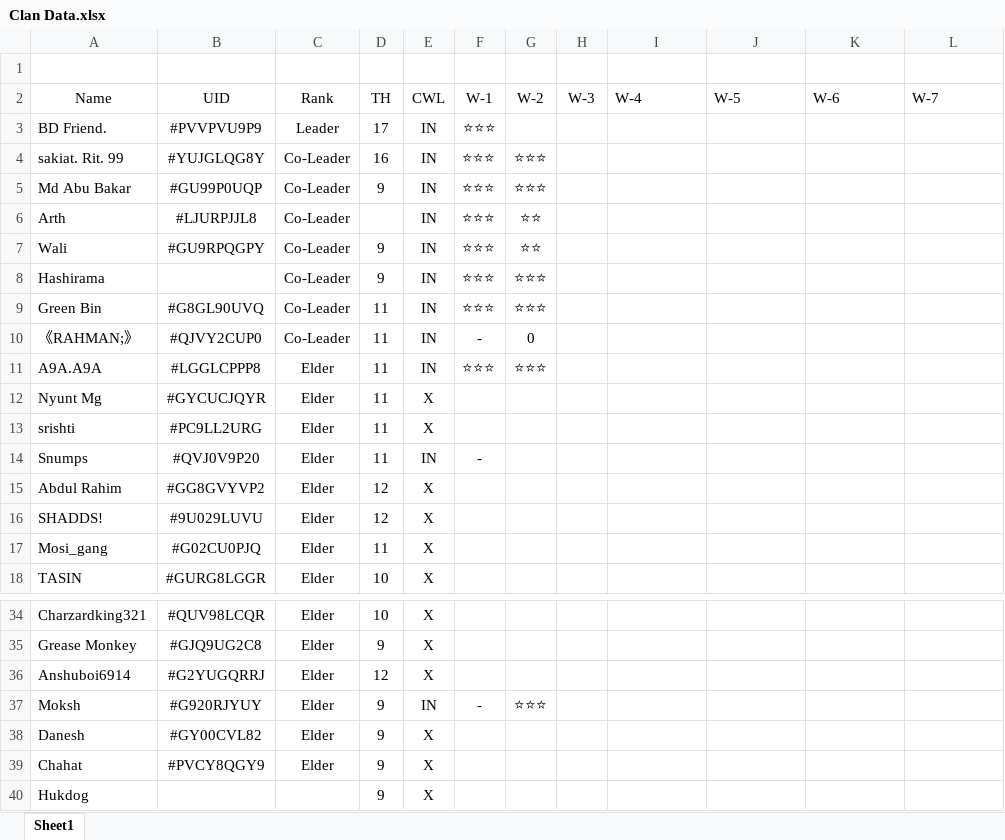
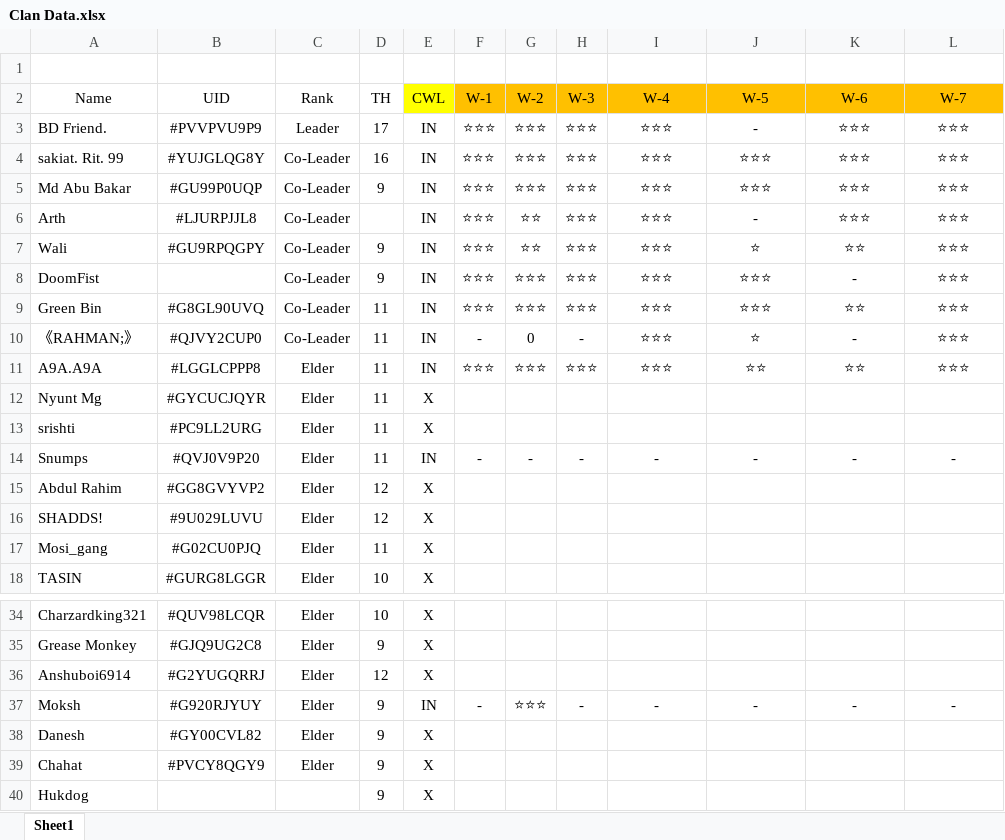
Before and after one commit to aditya-yadav-007/Abyss, an Excel workbook: Clan Data.xlsx, sheet Sheet1, drawn as a sheet; only a part is shown, gaps mark what is left out; values as stored, in another font and other column widths than the file's, no borders; conditional formats not drawn; removed rows and columns are numbered as before the commit, all else as after; the diff covers the shown part only; the diff names each change by its address in the sheet, - before the commit and + after, or states it on an @@ line.

Commit message:
Update Clan Data.xlsx

```diff
--- a/Clan Data.xlsx (sheet Sheet1)
+++ b/Clan Data.xlsx (sheet Sheet1)
-E2 fill: none
+E2 fill: #FFFF00
-F2:L2 fill: none
+F2:L2 fill: #FFC000
-I2:L2 alignment: left
+I2:L2 alignment: center
-G3 (W-2): (empty)
+G3 (W-2): ⭐⭐⭐
-H3:H7 (W-3): (empty)
+H3:H7 (W-3): ⭐⭐⭐
-I3:I7 (W-4): (empty)
+I3:I7 (W-4): ⭐⭐⭐
-J3 (W-5): (empty)
+J3 (W-5): -
-K3:K6 (W-6): (empty)
+K3:K6 (W-6): ⭐⭐⭐
-L3:L7 (W-7): (empty)
+L3:L7 (W-7): ⭐⭐⭐
-J4:J5 (W-5): (empty)
+J4:J5 (W-5): ⭐⭐⭐
-J6 (W-5): (empty)
+J6 (W-5): -
-J7 (W-5): (empty)
+J7 (W-5): ⭐
-K7 (W-6): (empty)
+K7 (W-6): ⭐⭐
-row 8: Hashirama |  | Co-Leader | 9 | IN | ⭐⭐⭐ | ⭐⭐⭐
+row 8: DoomFist |  | Co-Leader | 9 | IN | ⭐⭐⭐ | ⭐⭐⭐ | ⭐⭐⭐ | ⭐⭐⭐ | ⭐⭐⭐ | - | ⭐⭐⭐
-H9 (W-3): (empty)
+H9 (W-3): ⭐⭐⭐
-I9:I11 (W-4): (empty)
+I9:I11 (W-4): ⭐⭐⭐
-J9 (W-5): (empty)
+J9 (W-5): ⭐⭐⭐
-K9 (W-6): (empty)
+K9 (W-6): ⭐⭐
-L9:L11 (W-7): (empty)
+L9:L11 (W-7): ⭐⭐⭐
-H10 (W-3): (empty)
+H10 (W-3): -
-J10 (W-5): (empty)
+J10 (W-5): ⭐
-K10 (W-6): (empty)
+K10 (W-6): -
-H11 (W-3): (empty)
+H11 (W-3): ⭐⭐⭐
-J11 (W-5): (empty)
+J11 (W-5): ⭐⭐
-K11 (W-6): (empty)
+K11 (W-6): ⭐⭐
-G14 (W-2): (empty)
+G14 (W-2): -
-H14 (W-3): (empty)
+H14 (W-3): -
-I14 (W-4): (empty)
+I14 (W-4): -
-J14 (W-5): (empty)
+J14 (W-5): -
-K14 (W-6): (empty)
+K14 (W-6): -
-L14 (W-7): (empty)
+L14 (W-7): -
-H37 (W-3): (empty)
+H37 (W-3): -
-I37 (W-4): (empty)
+I37 (W-4): -
-J37 (W-5): (empty)
+J37 (W-5): -
-K37 (W-6): (empty)
+K37 (W-6): -
-L37 (W-7): (empty)
+L37 (W-7): -
```
Also changed, not shown: 27 edited cells elsewhere in this sheet.
